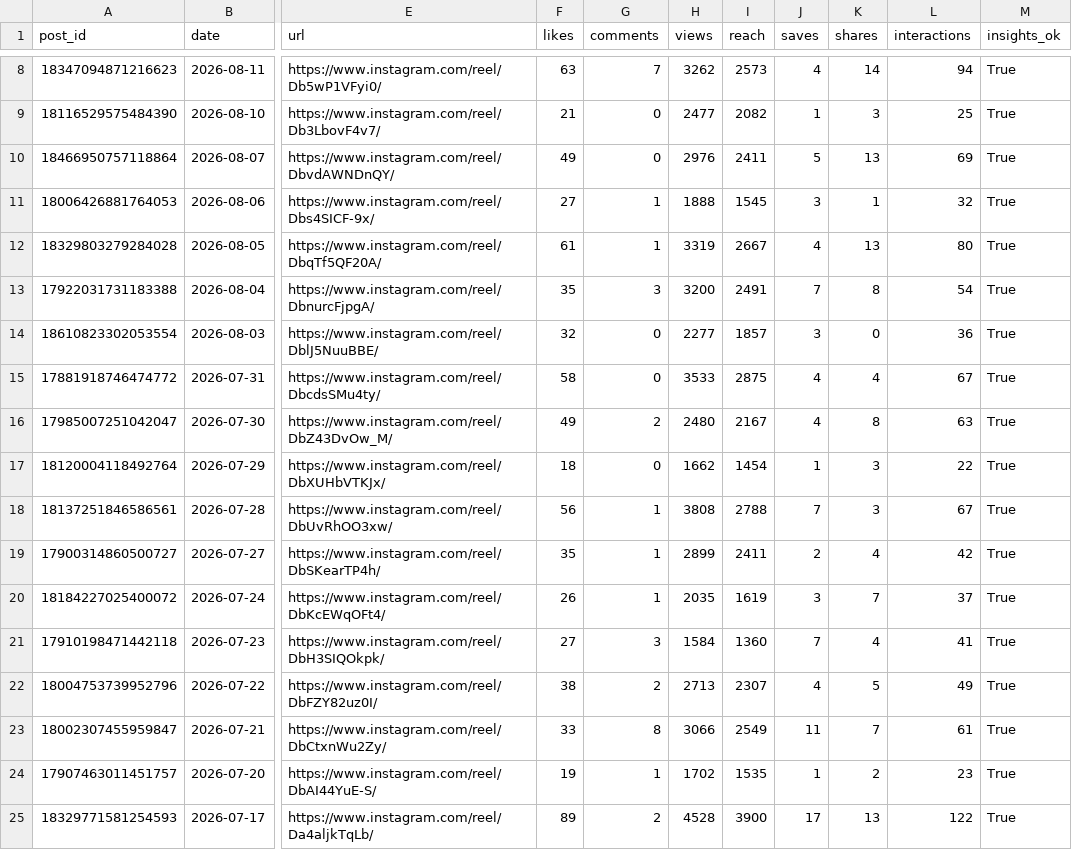
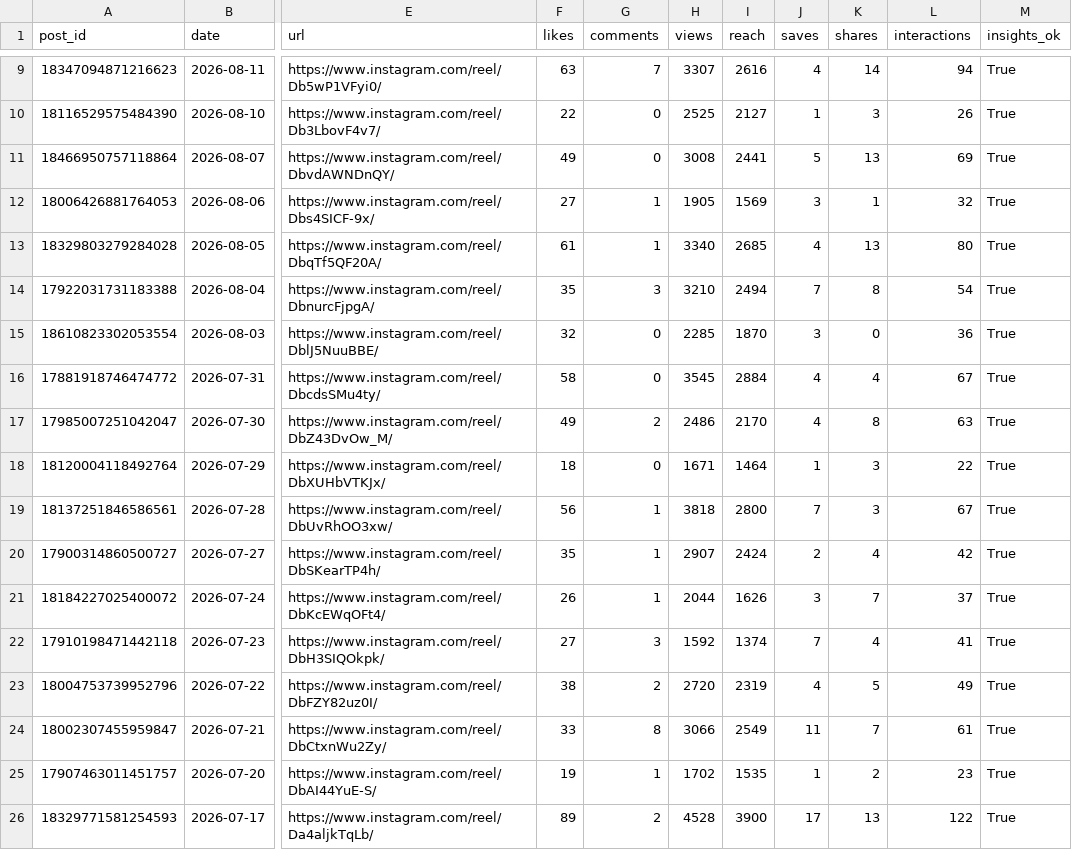
Before and after one commit to Setiavipul-78/cars24-brand-dashboard, a CSV file: data/instagram_cars24_uae_posts.csv, drawn as a sheet; only a part is shown, gaps mark what is left out; addresses are those after the commit; the diff covers the shown part only; the diff names each change by its address in the sheet, - before the commit and + after, or states it on an @@ line.

```diff
--- a/data/instagram_cars24_uae_posts.csv
+++ b/data/instagram_cars24_uae_posts.csv
-H9 (views): 3262
+H9 (views): 3307
-I9 (reach): 2573
+I9 (reach): 2616
-F10 (likes): 21
+F10 (likes): 22
-H10 (views): 2477
+H10 (views): 2525
-I10 (reach): 2082
+I10 (reach): 2127
-L10 (interactions): 25
+L10 (interactions): 26
-H11 (views): 2976
+H11 (views): 3008
-I11 (reach): 2411
+I11 (reach): 2441
-H12 (views): 1888
+H12 (views): 1905
-I12 (reach): 1545
+I12 (reach): 1569
-H13 (views): 3319
+H13 (views): 3340
-I13 (reach): 2667
+I13 (reach): 2685
-H14 (views): 3200
+H14 (views): 3210
-I14 (reach): 2491
+I14 (reach): 2494
-H15 (views): 2277
+H15 (views): 2285
-I15 (reach): 1857
+I15 (reach): 1870
-H16 (views): 3533
+H16 (views): 3545
-I16 (reach): 2875
+I16 (reach): 2884
-H17 (views): 2480
+H17 (views): 2486
-I17 (reach): 2167
+I17 (reach): 2170
-H18 (views): 1662
+H18 (views): 1671
-I18 (reach): 1454
+I18 (reach): 1464
-H19 (views): 3808
+H19 (views): 3818
-I19 (reach): 2788
+I19 (reach): 2800
-H20 (views): 2899
+H20 (views): 2907
-I20 (reach): 2411
+I20 (reach): 2424
-H21 (views): 2035
+H21 (views): 2044
-I21 (reach): 1619
+I21 (reach): 1626
-H22 (views): 1584
+H22 (views): 1592
-I22 (reach): 1360
+I22 (reach): 1374
-H23 (views): 2713
+H23 (views): 2720
-I23 (reach): 2307
+I23 (reach): 2319
```
Also changed, not shown: 1 added row and 30 edited cells elsewhere in this file, data/gsc_daily_au.csv, data/gsc_daily_india.csv, 24 other files.
